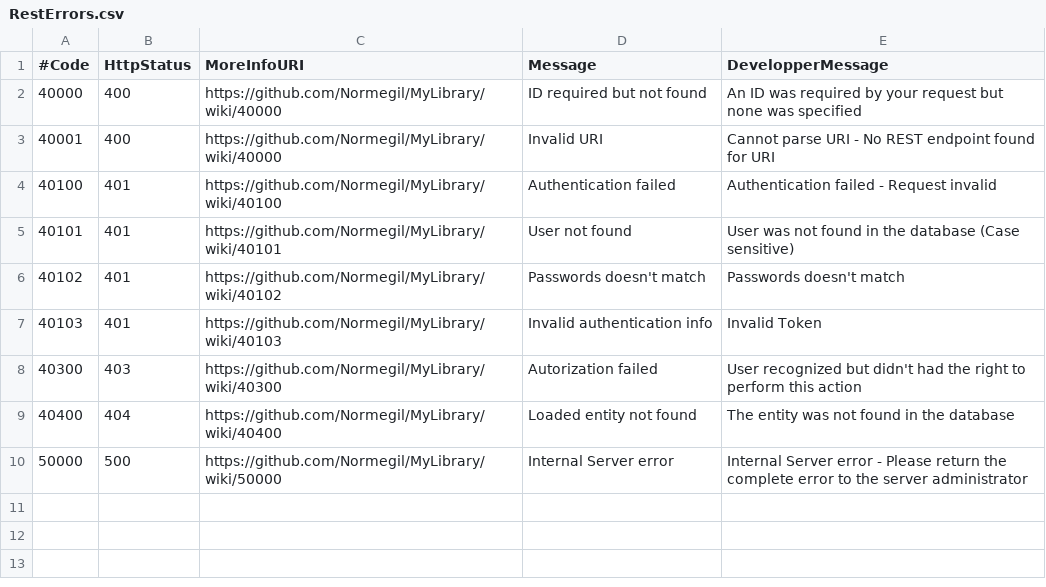
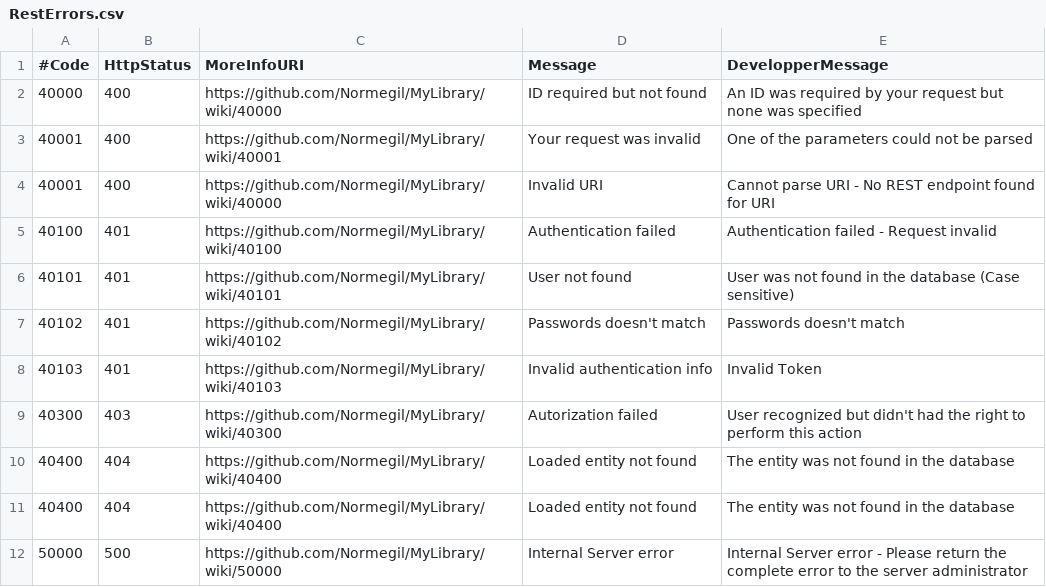
Before and after one commit to Normegil/MyLibrary-JS, a CSV file: resources/RestErrors.csv, drawn as a sheet.

```diff
--- a/resources/RestErrors.csv
+++ b/resources/RestErrors.csv
@@ -2,2 +2,3 @@
 40000;400;https://github.com/Normegil/MyLibrary/wiki/40000;ID required but not found;An ID was required by your request but none was specified
+40001;400;https://github.com/Normegil/MyLibrary/wiki/40001;Your request was invalid;One of the parameters could not be parsed
 40001;400;https://github.com/Normegil/MyLibrary/wiki/40000;Invalid URI;Cannot parse URI - No REST endpoint found for URI
@@ -8,2 +9,3 @@
 40300;403;https://github.com/Normegil/MyLibrary/wiki/40300;Autorization failed;User recognized but didn't had the right to perform this action
+40400;404;https://github.com/Normegil/MyLibrary/wiki/40400;Loaded entity not found;The entity was not found in the database
 40400;404;https://github.com/Normegil/MyLibrary/wiki/40400;Loaded entity not found;The entity was not found in the database
```
Also changed, not shown: 5 other files.
